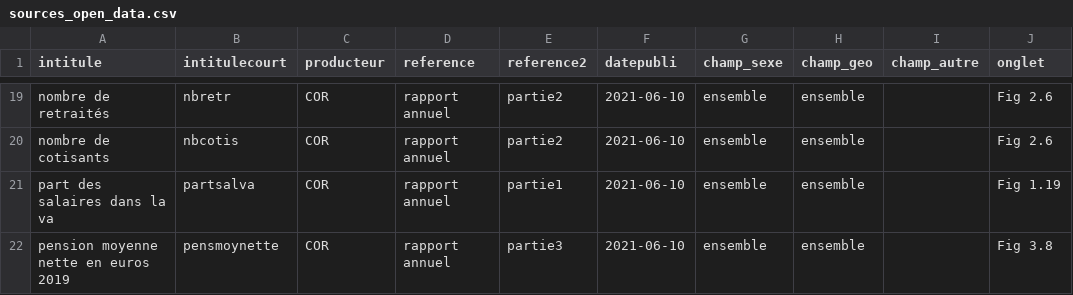
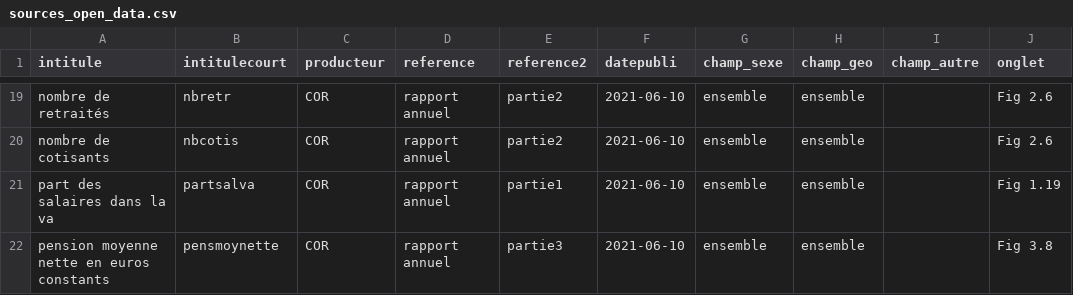
Before and after one commit to patrickaubert/retrstatfr, a CSV file: data-raw/sources_open_data.csv, drawn as a sheet; only a part is shown, gaps mark what is left out; the diff covers the shown part only; the diff names each change by its address in the sheet, - before the commit and + after, or states it on an @@ line.

Commit message:
corrige table projcor

```diff
--- a/data-raw/sources_open_data.csv
+++ b/data-raw/sources_open_data.csv
-A22 (intitule): pension moyenne nette en euros 2019
+A22 (intitule): pension moyenne nette en euros constants
```
Also changed, not shown: 1 added row and 5 edited cells elsewhere in this file, 4 other files.
